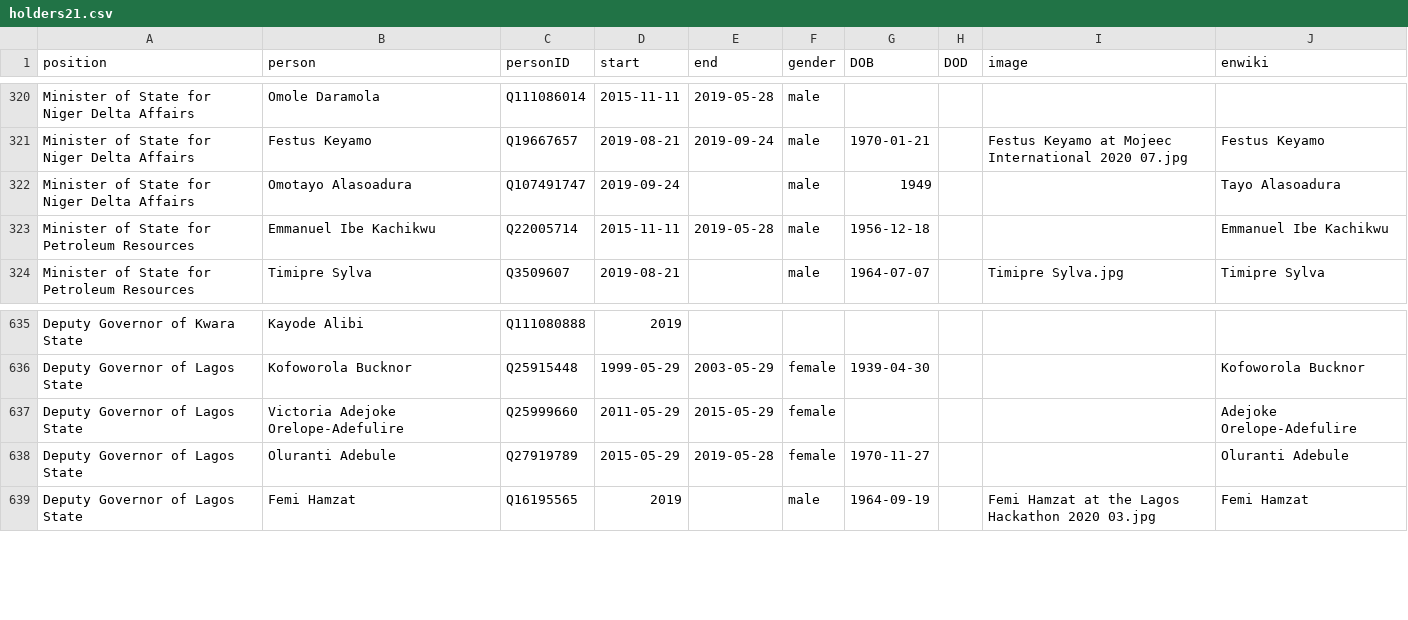
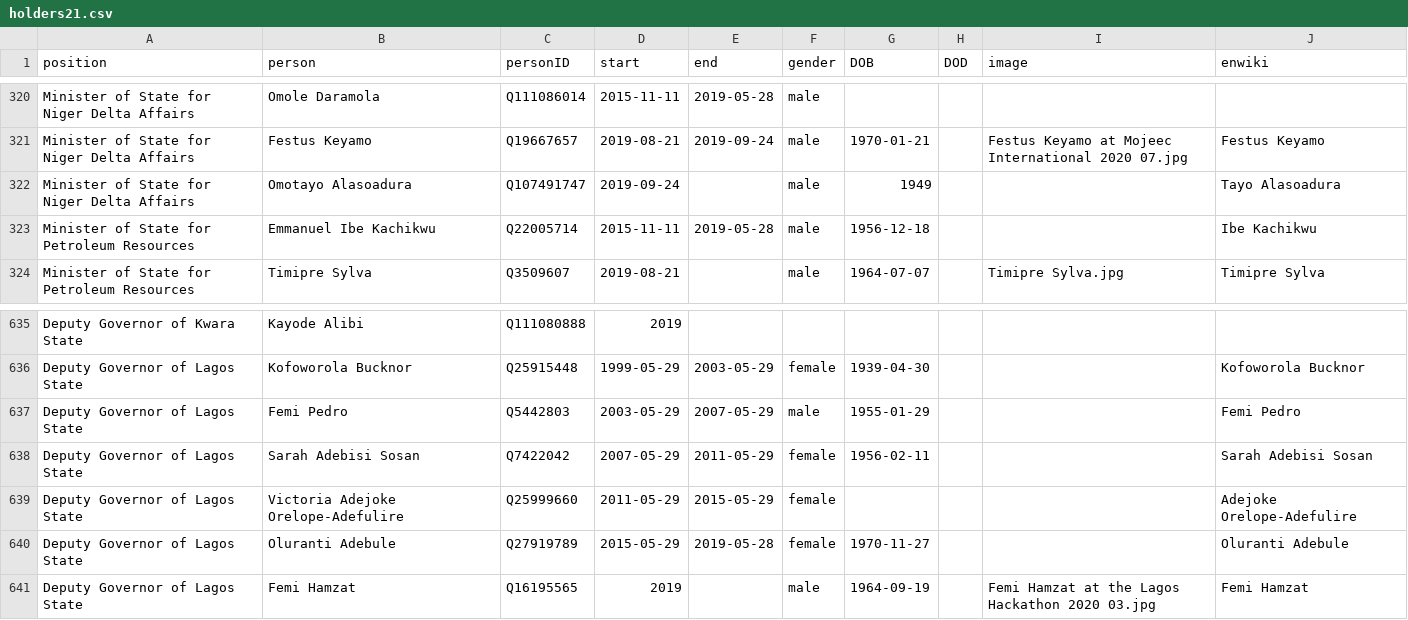
Before and after one commit to every-politician-scrapers/nigeria, a CSV file: html/holders21.csv, drawn as a sheet; only a part is shown, gaps mark what is left out; the diff names each change by its address in the sheet, - before the commit and + after, or states it on an @@ line.

```diff
--- a/html/holders21.csv
+++ b/html/holders21.csv
-J323 (enwiki): Emmanuel Ibe Kachikwu
+J323 (enwiki): Ibe Kachikwu
+row 637: Deputy Governor of Lagos State | Femi Pedro | Q5442803 | 2003-05-29 | 2007-05-29 | male | 1955-01-29 |  |  | Femi Pedro
+row 638: Deputy Governor of Lagos State | Sarah Adebisi Sosan | Q7422042 | 2007-05-29 | 2011-05-29 | female | 1956-02-11 |  |  | Sarah Adebisi Sosan
```
Also changed, not shown: html/legislators.csv.
